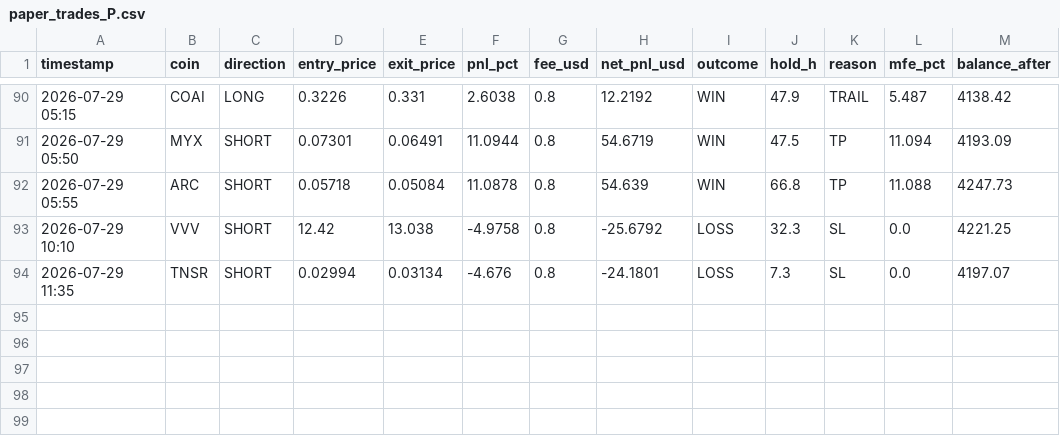
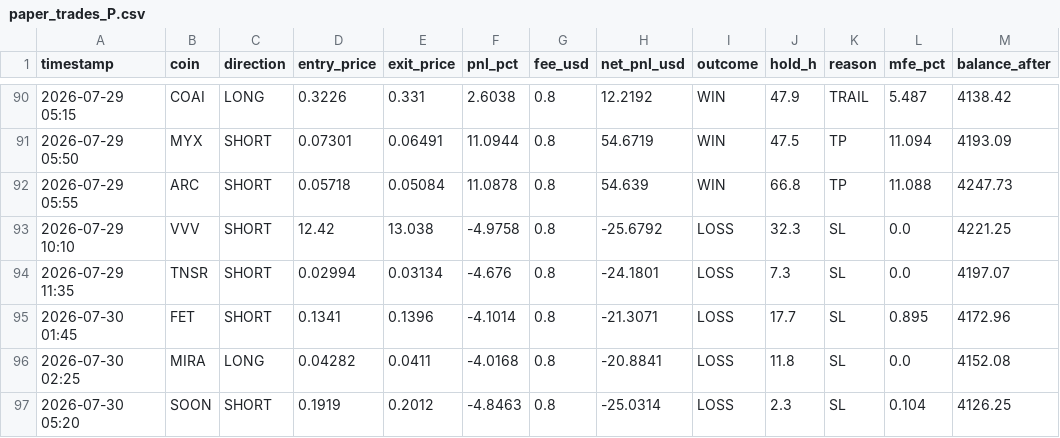
Before and after one commit to AlexeyKharin06/bots-cluster-, a CSV file: memory/trade/paper_v1/paper_trades_P.csv, drawn as a sheet; only a part is shown, gaps mark what is left out.

```diff
--- a/memory/trade/paper_v1/paper_trades_P.csv
+++ b/memory/trade/paper_v1/paper_trades_P.csv
@@ -94 +94,4 @@ timestamp,coin,direction,entry_price,exit_price,pnl_pct,fee_usd,net_pnl_usd,outc
 2026-07-29 11:35,TNSR,SHORT,0.02994,0.03134,-4.676,0.8,-24.1801,LOSS,7.3,SL,0.0,4197.07
+2026-07-30 01:45,FET,SHORT,0.1341,0.1396,-4.1014,0.8,-21.3071,LOSS,17.7,SL,0.895,4172.96
+2026-07-30 02:25,MIRA,LONG,0.04282,0.0411,-4.0168,0.8,-20.8841,LOSS,11.8,SL,0.0,4152.08
+2026-07-30 05:20,SOON,SHORT,0.1919,0.2012,-4.8463,0.8,-25.0314,LOSS,2.3,SL,0.104,4126.25
```
Also changed, not shown: memory/trade/paper_v1/paper_trades_N.csv, memory/trade/paper_v1/paper_trades_O.csv, 17 other files.
